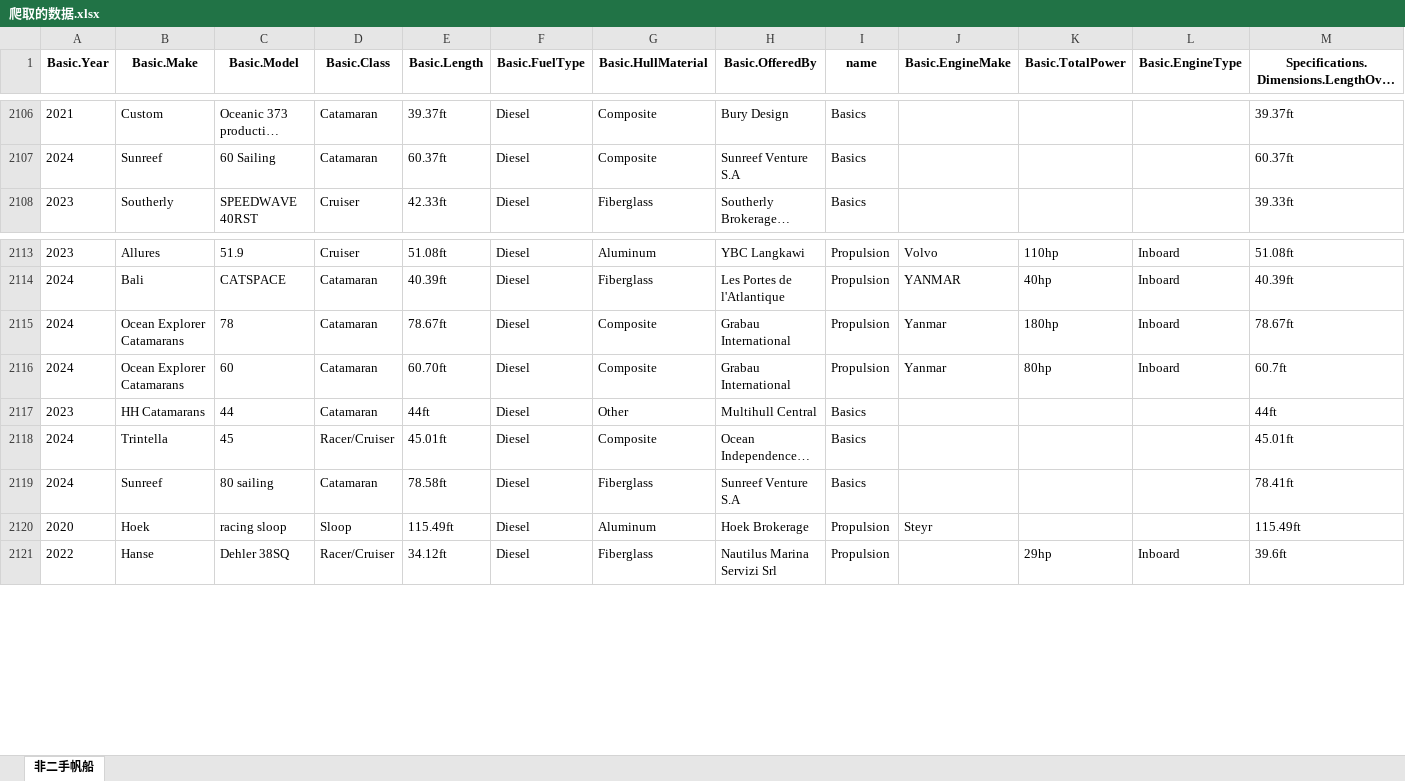
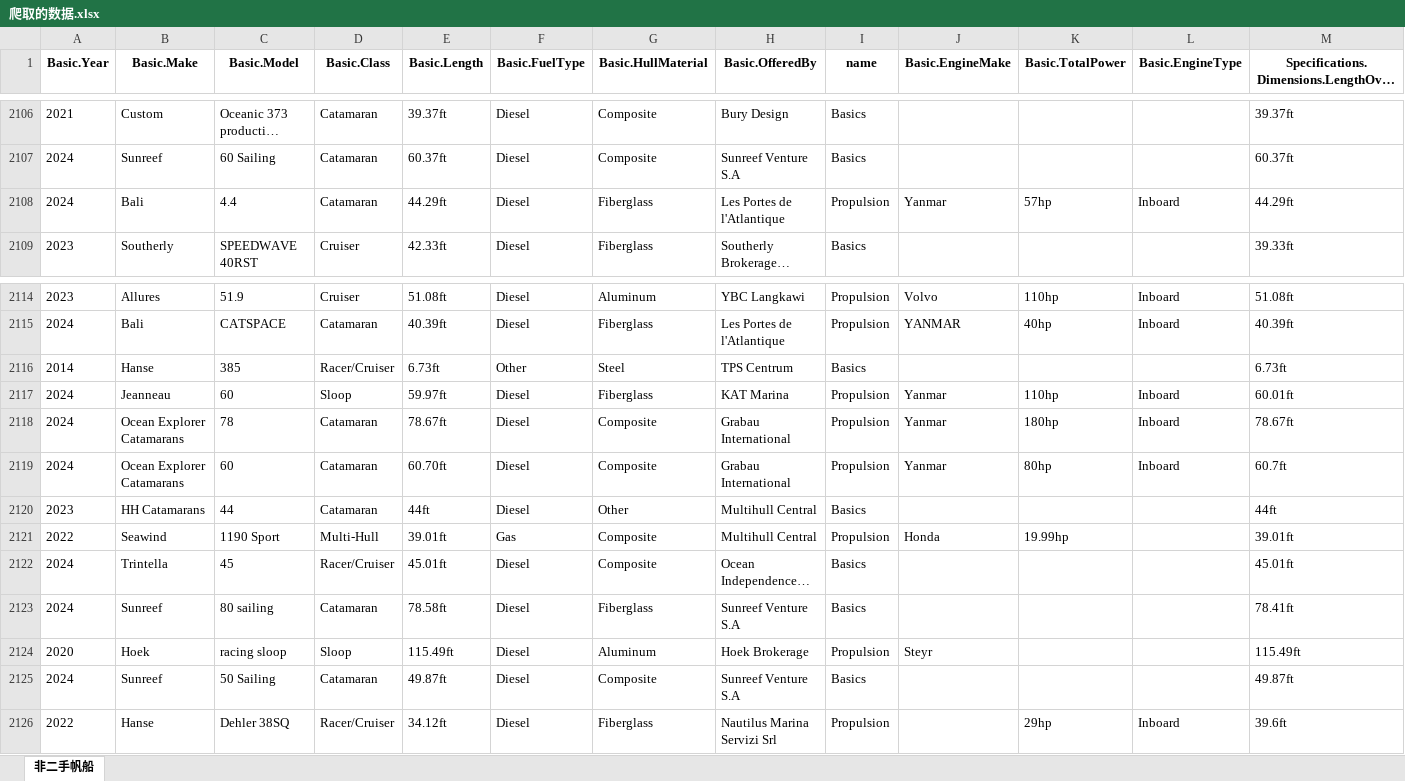
Before and after one commit to Mathematical-Jedi/2023-International-Mathematical-Model, an Excel workbook: data/爬取的数据.xlsx, sheet 非二手帆船, drawn as a sheet; only a part is shown, gaps mark what is left out; long unchanged cells end in …; values as stored, in another font and other column widths than the file's, no borders; rows hold the shown columns only; the diff covers the shown part only; the diff names each change by its address in the sheet, - before the commit and + after, or states it on an @@ line.

```diff
--- a/data/爬取的数据.xlsx (sheet 非二手帆船)
+++ b/data/爬取的数据.xlsx (sheet 非二手帆船)
+row 2108: 2024 | Bali | 4.4 | Catamaran | 44.29ft | Diesel | Fiberglass | Les Portes de l'Atlantique | Propulsion | Yanmar | 57hp | Inboard | 44.29ft
+row 2116: 2014 | Hanse | 385 | Racer/Cruiser | 6.73ft | Other | Steel | TPS Centrum | Basics |  |  |  | 6.73ft
+row 2117: 2024 | Jeanneau | 60 | Sloop | 59.97ft | Diesel | Fiberglass | KAT Marina | Propulsion | Yanmar | 110hp | Inboard | 60.01ft
+row 2121: 2022 | Seawind | 1190 Sport | Multi-Hull | 39.01ft | Gas | Composite | Multihull Central | Propulsion | Honda | 19.99hp |  | 39.01ft
+row 2125: 2024 | Sunreef | 50 Sailing | Catamaran | 49.87ft | Diesel | Composite | Sunreef Venture S.A | Basics |  |  |  | 49.87ft
```
Also changed, not shown: 31 added rows elsewhere in this sheet, 2 other files.
